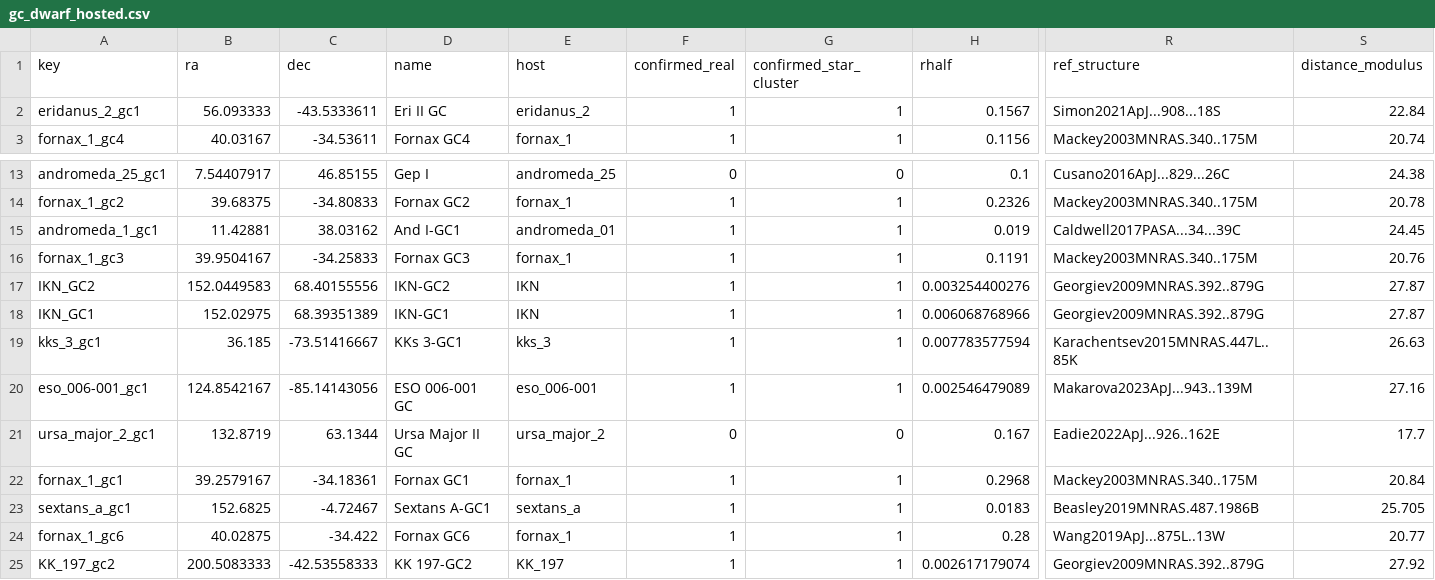
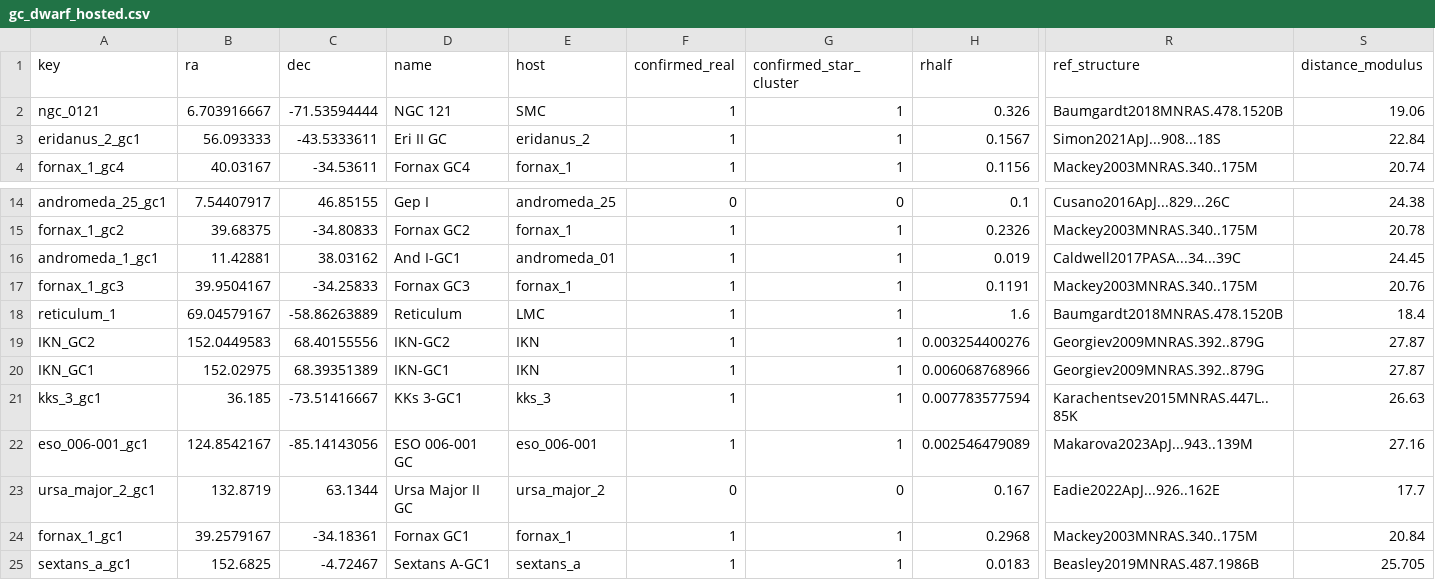
Before and after one commit to apace7/local_volume_database, a CSV file: data/gc_dwarf_hosted.csv, drawn as a sheet; only a part is shown, gaps mark what is left out; the shorter side is filled out with more unchanged rows; rows hold the shown columns only; the diff names each change by its address in the sheet, - before the commit and + after, or states it on an @@ line.

```diff
--- a/data/gc_dwarf_hosted.csv
+++ b/data/gc_dwarf_hosted.csv
+row 2: ngc_0121 | 6.703916667 | -71.53594444 | NGC 121 | SMC | 1 | 1 | 0.326 | Baumgardt2018MNRAS.478.1520B | 19.06
+row 18: reticulum_1 | 69.04579167 | -58.86263889 | Reticulum | LMC | 1 | 1 | 1.6 | Baumgardt2018MNRAS.478.1520B | 18.4
```
Also changed, not shown: data/dwarf_all.csv, data/dwarf_m31.csv, 4 other files.
